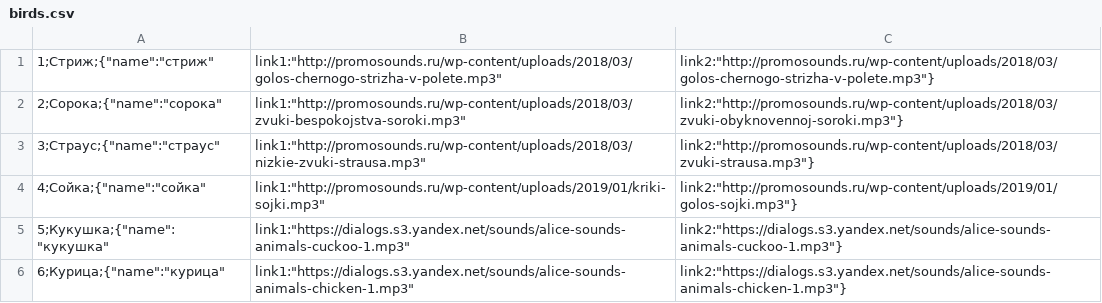
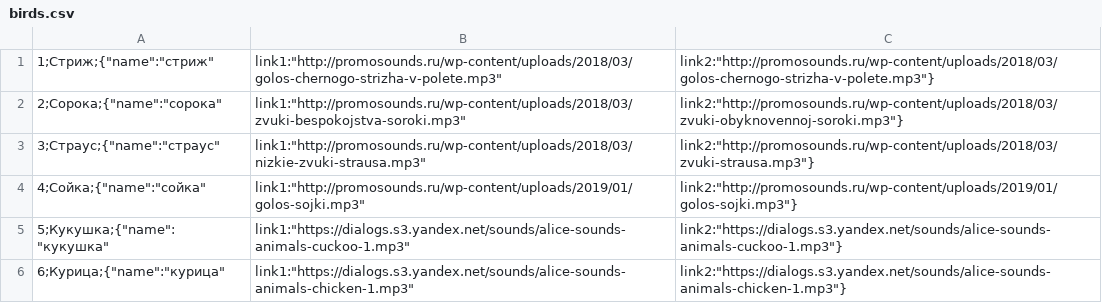
Before and after one commit to demonolock/birdsong, a CSV file: src/birds.csv, drawn as a sheet.

Commit message:
v.shepard@just-ai.com

```diff
--- a/src/birds.csv
+++ b/src/birds.csv
@@ -3,3 +3,3 @@
 3;Страус;{"name":"страус","link1":"http://promosounds.ru/wp-content/uploads/2018/03/nizkie-zvuki-strausa.mp3","link2":"http://promosounds.ru/wp-content/uploads/2018/03/zvuki-strausa.mp3"}
-4;Сойка;{"name":"сойка","link1":"http://promosounds.ru/wp-content/uploads/2019/01/kriki-sojki.mp3","link2":"http://promosounds.ru/wp-content/uploads/2019/01/golos-sojki.mp3"}
+4;Сойка;{"name":"сойка","link1":"http://promosounds.ru/wp-content/uploads/2019/01/golos-sojki.mp3","link2":"http://promosounds.ru/wp-content/uploads/2019/01/golos-sojki.mp3"}
 5;Кукушка;{"name":"кукушка","link1":"https://dialogs.s3.yandex.net/sounds/alice-sounds-animals-cuckoo-1.mp3","link2":"https://dialogs.s3.yandex.net/sounds/alice-sounds-animals-cuckoo-1.mp3"}
```
